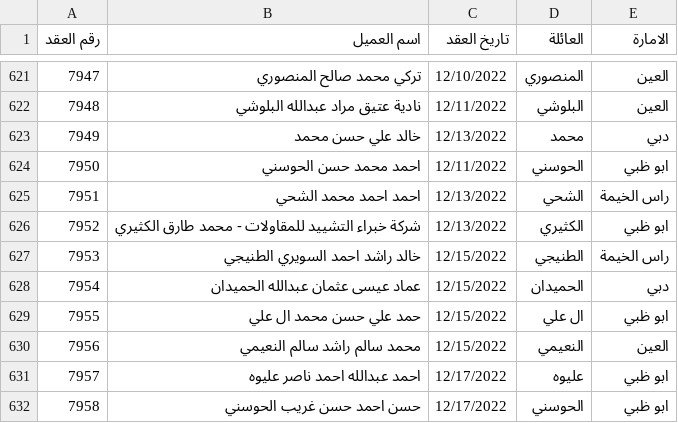
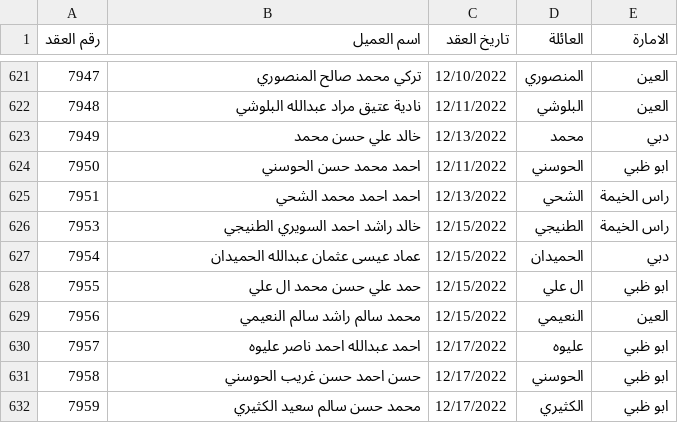
Before and after one commit to Smou-Group/family-search, a CSV file: families.csv, drawn as a sheet; only a part is shown, gaps mark what is left out; the shorter side is filled out with more unchanged rows.

Commit message:
Add files via upload

```diff
--- a/families.csv
+++ b/families.csv
@@ -625,3 +625,2 @@
 7951,احمد احمد محمد الشحي,12/13/2022,الشحي,راس الخيمة
-7952,شركة خبراء التشييد للمقاولات - محمد طارق الكثيري ,12/13/2022,الكثيري,ابو ظبي
 7953,خالد راشد احمد السويري الطنيجي ,12/15/2022,الطنيجي,راس الخيمة
```
